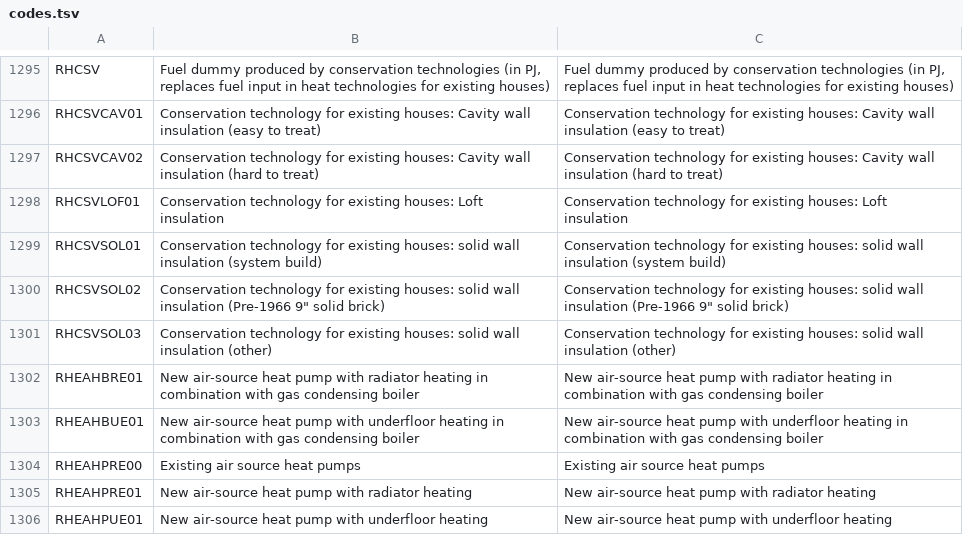
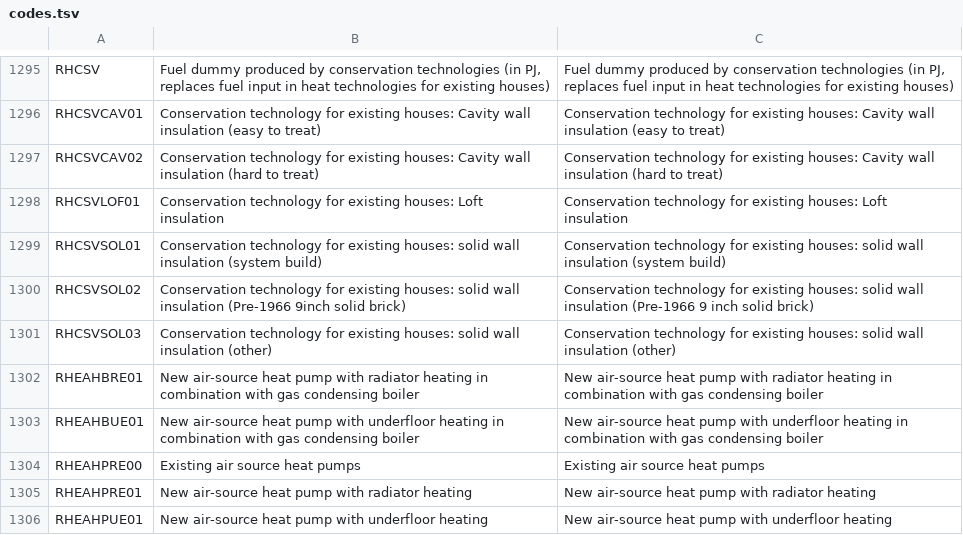
Before and after one commit to decc/uk-times-acronyms, a TSV file: codes.tsv, drawn as a sheet; only a part is shown, gaps mark what is left out.

Commit message:
Removed quote mark

```diff
--- a/codes.tsv
+++ b/codes.tsv
@@ -1299,3 +1299,3 @@ RHCSVLOF01	Conservation technology for existing houses: Loft insulation	Conserva
 RHCSVSOL01	Conservation technology for existing houses: solid wall insulation (system build)	Conservation technology for existing houses: solid wall insulation (system build)
-RHCSVSOL02	Conservation technology for existing houses: solid wall insulation (Pre-1966 9" solid brick)	Conservation technology for existing houses: solid wall insulation (Pre-1966 9" solid brick)
+RHCSVSOL02	Conservation technology for existing houses: solid wall insulation (Pre-1966 9inch solid brick)	Conservation technology for existing houses: solid wall insulation (Pre-1966 9 inch solid brick)
 RHCSVSOL03	Conservation technology for existing houses: solid wall insulation (other)	Conservation technology for existing houses: solid wall insulation (other)
```
